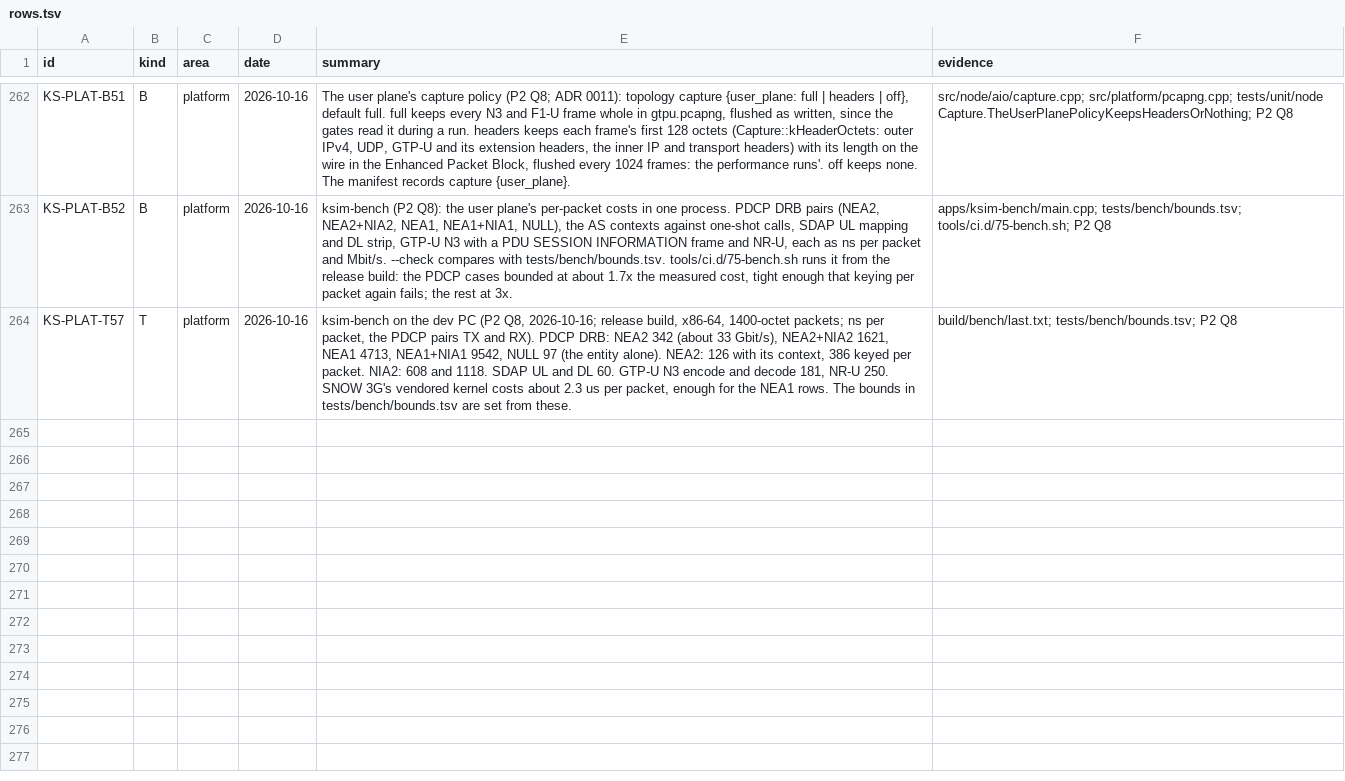
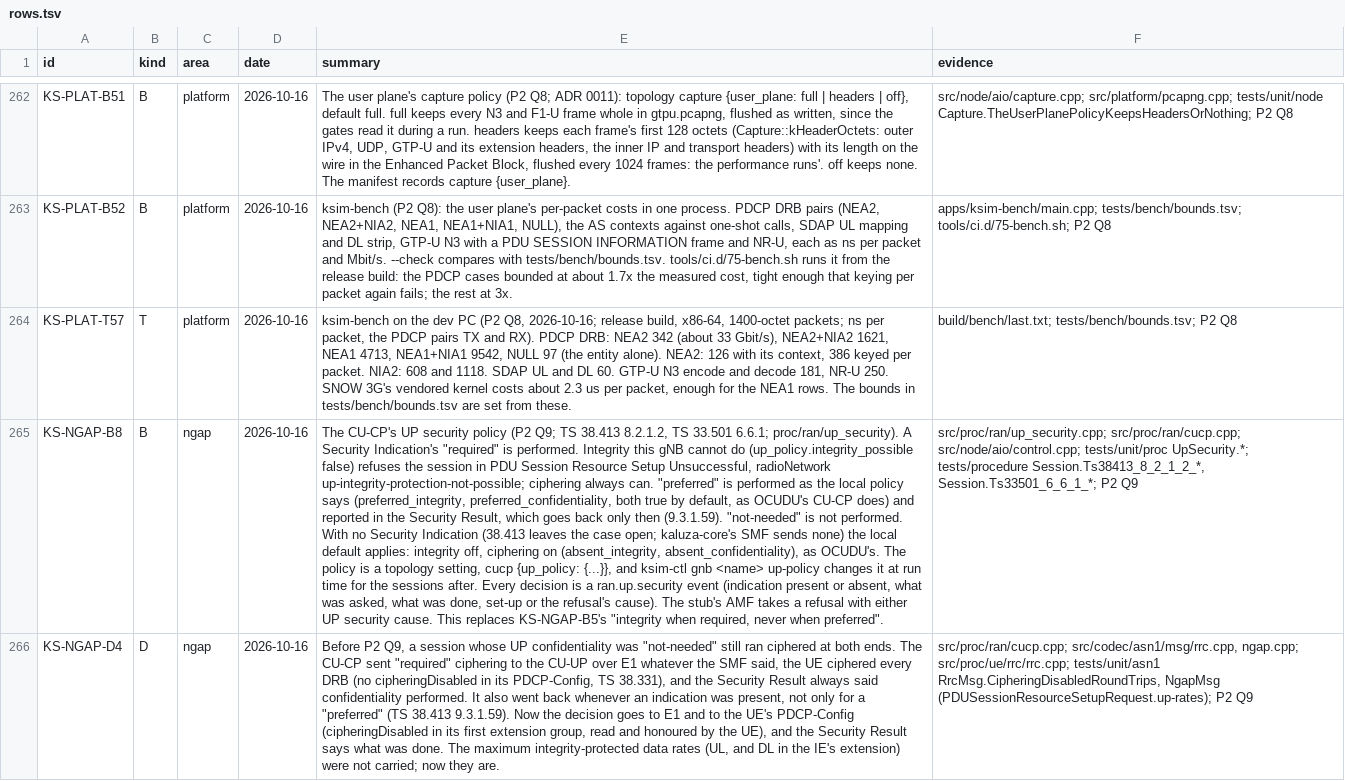
Before and after one commit to adijuliawan/kaluza-sim, a TSV file: docs/compliance/rows.tsv, drawn as a sheet; only a part is shown, gaps mark what is left out; the diff covers the shown part only; the diff names each change by its address in the sheet, - before the commit and + after, or states it on an @@ line.

Commit message:
P2 Q9: the UP security policy end to end
The CU-CP decides each session's UP integrity and ciphering from the SMF's
Security Indication (TS 38.413 8.2.1.2, TS 33.501 6.6.1;
proc/ran/up_security):
- required: performed. Integrity this gNB cannot do refuses the session
  with up-integrity-protection-not-possible.
- preferred: performed per the local policy, and reported in the Security
  Result (sent only then).
- not-needed: not performed.
- no indication (kaluza-core's SMF today): the local default, and a
  ran.up.security event for every decision.
The policy is a topology setting, cucp {up_policy}, and ksim-ctl gnb <name>
up-policy changes it at run time (KS-NGAP-B8).

The decision reaches the CU-UP over E1 and the UE in its PDCP-Config:
cipheringDisabled in the codec and honoured by the UE. Before, a
not-needed session ran ciphered at both ends and the Security Result
always said confidentiality performed (KS-NGAP-D4).

The maximum integrity-protected data rates (UL, and DL in the extension)
are carried, but not enforced (KS-NGAP-G5). The UE's own rate comes from
its persona when the phone's is known.

The stub's SMF sends any indication: ksim-ctl stub up-policy. Its AMF
takes a refusal with a UP security cause.

Gate ksim-p2-up.sh, five rows, all PASS in aio and split; the five
mutants are killed (KS-NGAP-T3). OCUDU's CU-CP with each indication is
recorded; its defaults are the ones our CU-CP takes.

```diff
--- a/docs/compliance/rows.tsv
+++ b/docs/compliance/rows.tsv
+row 265: KS-NGAP-B8 | B | ngap | 2026-10-16 | The CU-CP's UP security policy (P2 Q9; TS 38.413 8.2.1.2, TS 33.501 6.6.1; proc/ran/up_security). A Security Indication's "required" is performed. Integrity this gNB cannot do (up_policy.integrity_possible false) refuses the session in PDU Session Resource Setup Unsuccessful, radioNetwork up-integrity-protection-not-possible; ciphering always can. "preferred" is performed as the local policy says (preferred_integrity, preferred_confidentiality, both true by default, as OCUDU's CU-CP does) and reported in the Security Result, which goes back only then (9.3.1.59). "not-needed" is not performed. With no Security Indication (38.413 leaves the case open; kaluza-core's SMF sends none) the local default applies: integrity off, ciphering on (absent_integrity, absent_confidentiality), as OCUDU's. The policy is a topology setting, cucp {up_policy: {...}}, and ksim-ctl gnb <name> up-policy changes it at run time for the sessions after. Every decision is a ran.up.security event (indication present or absent, what was asked, what was done, set-up or the refusal's cause). The stub's AMF takes a refusal with either UP security cause. This replaces KS-NGAP-B5's "integrity when required, never when preferred". | src/proc/ran/up_security.cpp; src/proc/ran/cucp.cpp; src/node/aio/control.cpp; tests/unit/proc UpSecurity.*; tests/procedure Session.Ts38413_8_2_1_2_*, Session.Ts33501_6_6_1_*; P2 Q9
+row 266: KS-NGAP-D4 | D | ngap | 2026-10-16 | Before P2 Q9, a session whose UP confidentiality was "not-needed" still ran ciphered at both ends. The CU-CP sent "required" ciphering to the CU-UP over E1 whatever the SMF said, the UE ciphered every DRB (no cipheringDisabled in its PDCP-Config, TS 38.331), and the Security Result always said confidentiality performed. It also went back whenever an indication was present, not only for a "preferred" (TS 38.413 9.3.1.59). Now the decision goes to E1 and to the UE's PDCP-Config (cipheringDisabled in its first extension group, read and honoured by the UE), and the Security Result says what was done. The maximum integrity-protected data rates (UL, and DL in the IE's extension) were not carried; now they are. | src/proc/ran/cucp.cpp; src/codec/asn1/msg/rrc.cpp, ngap.cpp; src/proc/ue/rrc/rrc.cpp; tests/unit/asn1 RrcMsg.CipheringDisabledRoundTrips, NgapMsg (PDUSessionResourceSetupRequest.up-rates); P2 Q9
```
Also changed, not shown: 2 added rows elsewhere in this file, docs/compliance/built.tsv, src/api/events.tsv, 41 other files.
